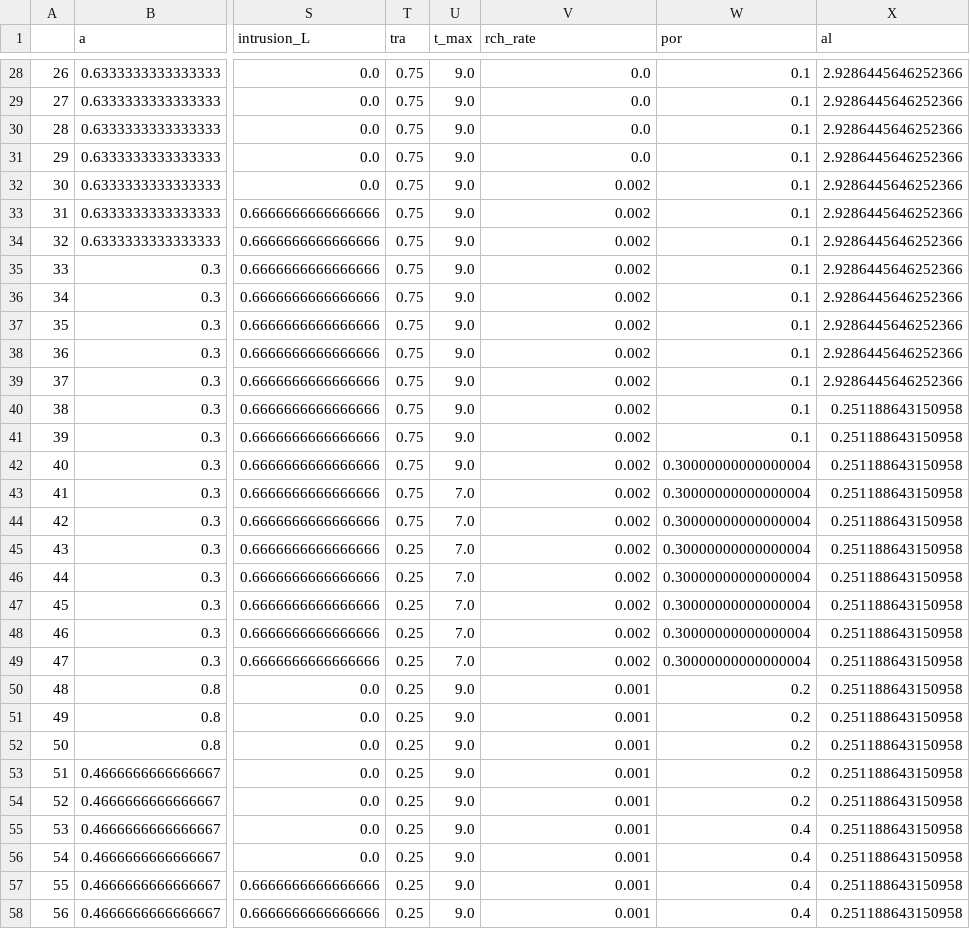
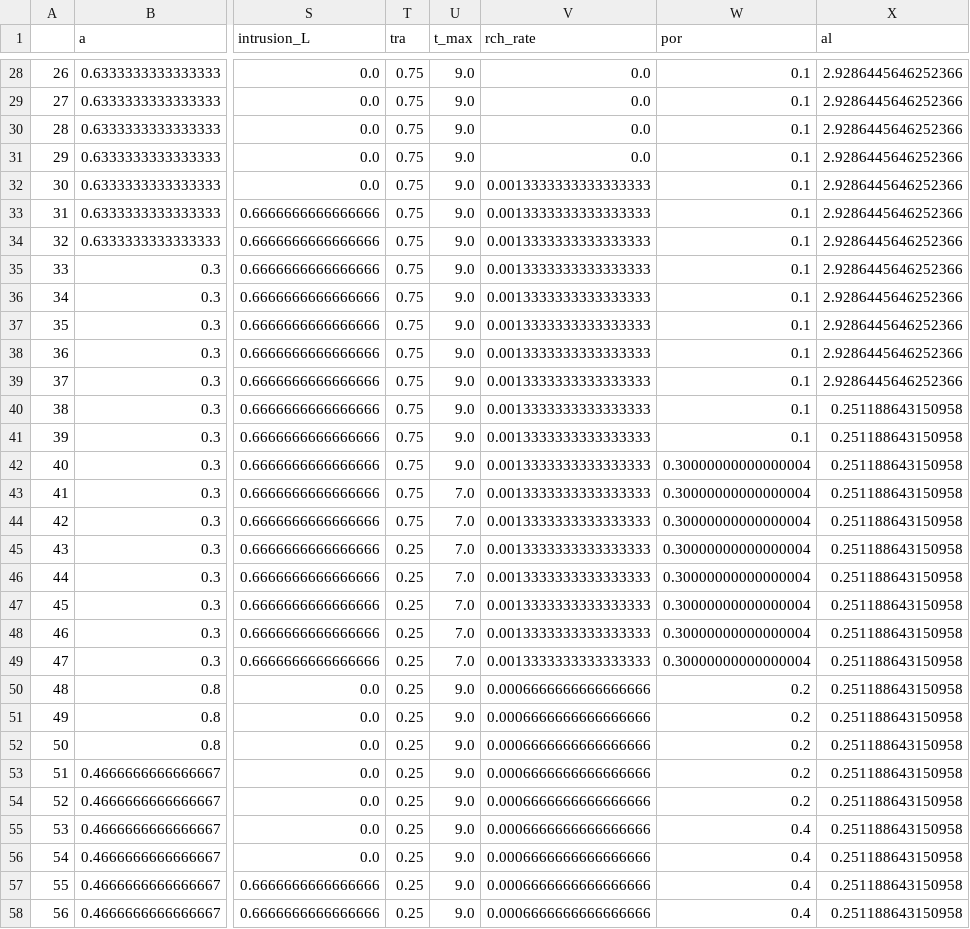
Before and after one commit to JoerivanEngelen/delta_aquifer, a CSV file: data/traj_real.csv, drawn as a sheet; only a part is shown, gaps mark what is left out; the diff covers the shown part only; the diff names each change by its address in the sheet, - before the commit and + after, or states it on an @@ line.

Commit message:
Reduced max recharge rate of input distribution, as the data used of the Burdekin also included human influences (irrigation).

```diff
--- a/data/traj_real.csv
+++ b/data/traj_real.csv
-V32:V49 (rch_rate): 0.002
+V32:V49 (rch_rate): 0.0013333333333333333
-V50:V58 (rch_rate): 0.001
+V50:V58 (rch_rate): 0.0006666666666666666
```
Also changed, not shown: 173 edited cells elsewhere in this file, 3 other files.
